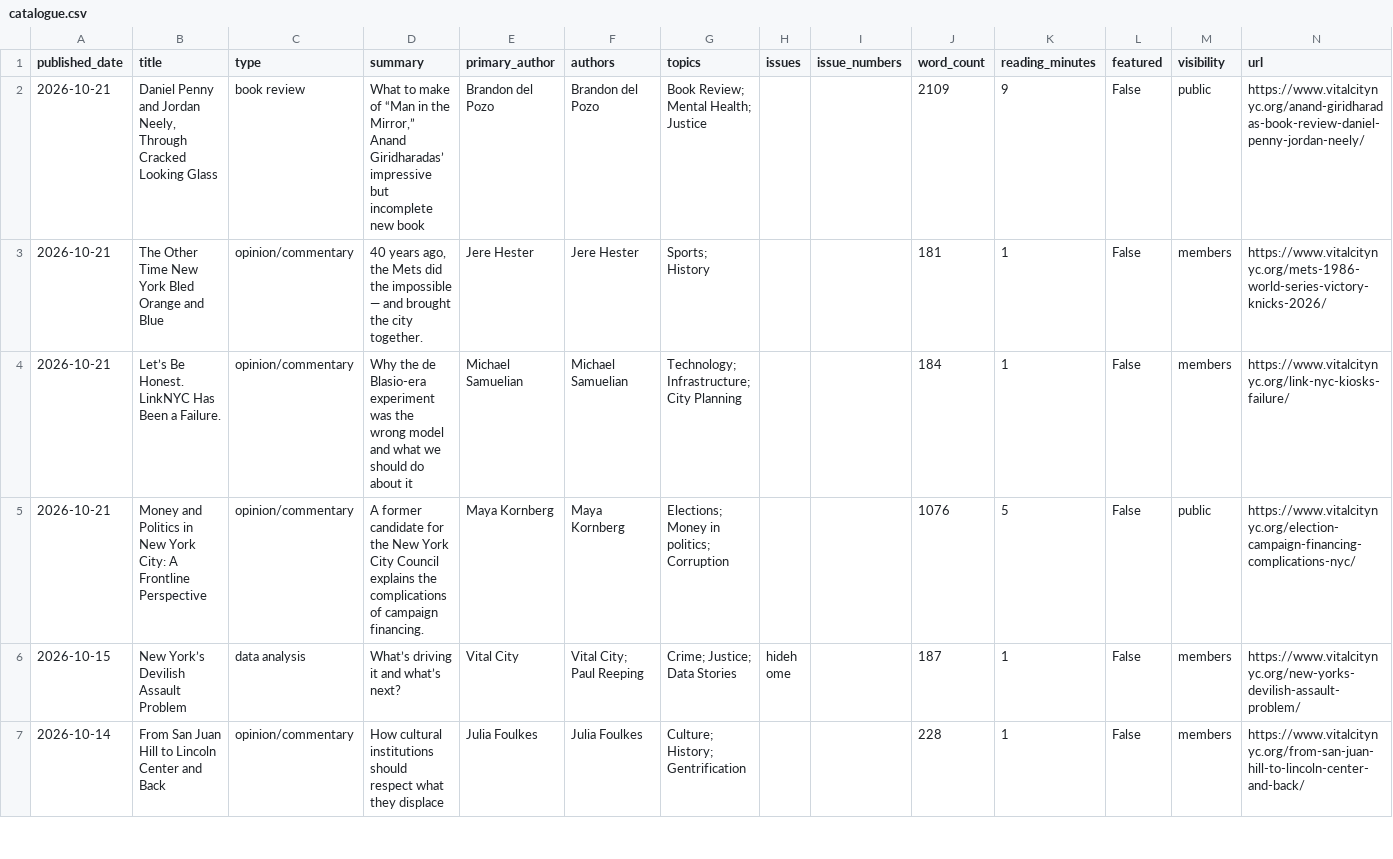
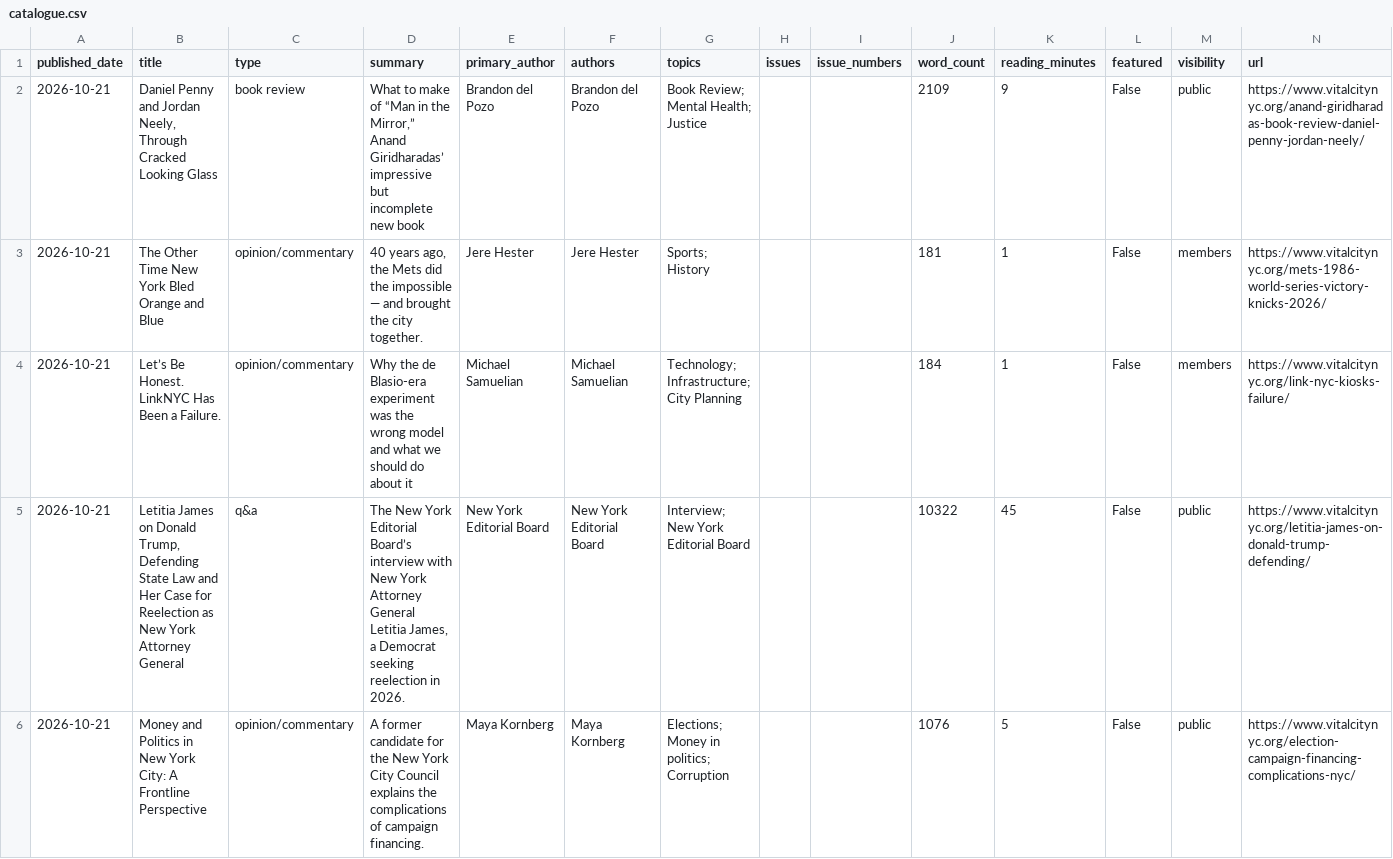
Before and after one commit to Vital-City-NYC/vital-city-catalogue, a CSV file: data/catalogue.csv, drawn as a sheet; only a part is shown; the shorter side is filled out with more unchanged rows; the diff covers the shown part only.

```diff
--- a/data/catalogue.csv
+++ b/data/catalogue.csv
@@ -4,2 +4,3 @@ published_date,title,type,summary,primary_author,authors,topics,issues,issue_num
 2026-10-21,Let’s Be Honest. LinkNYC Has Been a Failure.,opinion/commentary,Why the de Blasio-era experiment was the wrong model and what we should do about it,Michael Samuelian,Michael Samuelian,Technology; Infrastructure; City Planning,,,184,1,False,members,https://www.vitalcitynyc.org/link-nyc-kiosks-failure/
+2026-10-21,"Letitia James on Donald Trump, Defending State Law and Her Case for Reelection as New York Attorney General",q&a,"The New York Editorial Board’s interview with New York Attorney General Letitia James, a Democrat seeking reelection in 2026.",New York Editorial Board,New York Editorial Board,Interview; New York Editorial Board,,,10322,45,False,public,https://www.vitalcitynyc.org/letitia-james-on-donald-trump-defending/
 2026-10-21,Money and Politics in New York City: A Frontline Perspective,opinion/commentary,A former candidate for the New York City Council explains the complications of campaign financing.,Maya Kornberg,Maya Kornberg,Elections; Money in politics; Corruption,,,1076,5,False,public,https://www.vitalcitynyc.org/election-campaign-financing-complications-nyc/
```
Also changed, not shown: 2 added rows elsewhere in this file, 18 other files.
